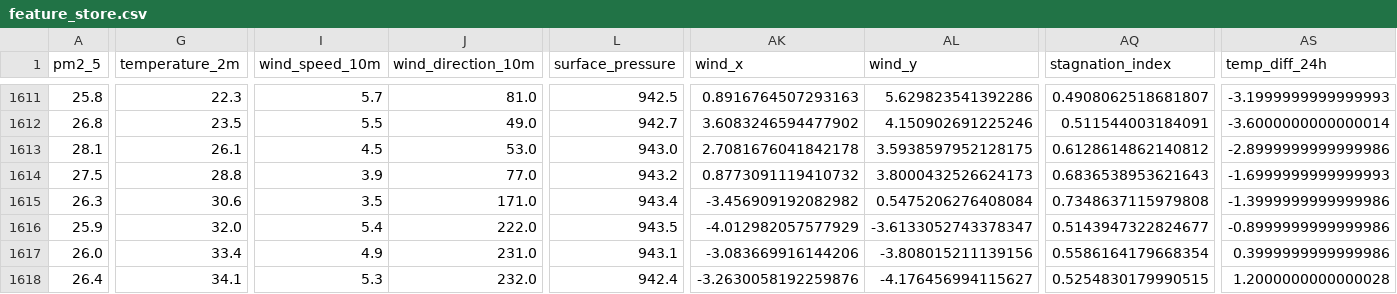
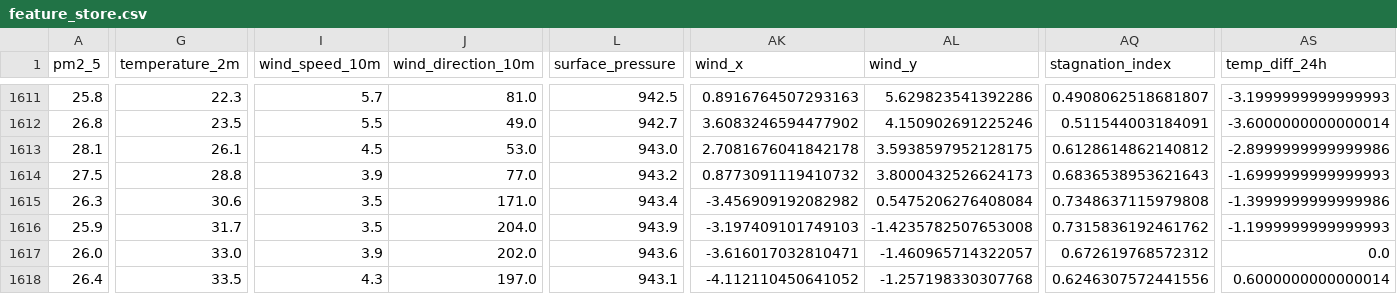
Before and after one commit to AmnaNazir20/Pearls-AQI-Predictor, a CSV file: feature_store.csv, drawn as a sheet; only a part is shown, gaps mark what is left out; the diff covers the shown part only; the diff names each change by its address in the sheet, - before the commit and + after, or states it on an @@ line.

```diff
--- a/feature_store.csv
+++ b/feature_store.csv
-G1616 (temperature_2m): 32.0
+G1616 (temperature_2m): 31.7
-I1616 (wind_speed_10m): 5.4
+I1616 (wind_speed_10m): 3.5
-J1616 (wind_direction_10m): 222.0
+J1616 (wind_direction_10m): 204.0
-L1616 (surface_pressure): 943.5
+L1616 (surface_pressure): 943.9
-AK1616 (wind_x): -4.012982057577929
+AK1616 (wind_x): -3.197409101749103
-AL1616 (wind_y): -3.6133052743378347
+AL1616 (wind_y): -1.4235782507653008
-AQ1616 (stagnation_index): 0.5143947322824677
+AQ1616 (stagnation_index): 0.7315836192461762
-AS1616 (temp_diff_24h): -0.8999999999999986
+AS1616 (temp_diff_24h): -1.1999999999999993
-G1617 (temperature_2m): 33.4
+G1617 (temperature_2m): 33.0
-I1617 (wind_speed_10m): 4.9
+I1617 (wind_speed_10m): 3.9
-J1617 (wind_direction_10m): 231.0
+J1617 (wind_direction_10m): 202.0
-L1617 (surface_pressure): 943.1
+L1617 (surface_pressure): 943.6
-AK1617 (wind_x): -3.083669916144206
+AK1617 (wind_x): -3.616017032810471
-AL1617 (wind_y): -3.808015211139156
+AL1617 (wind_y): -1.460965714322057
-AQ1617 (stagnation_index): 0.5586164179668354
+AQ1617 (stagnation_index): 0.672619768572312
-AS1617 (temp_diff_24h): 0.3999999999999986
+AS1617 (temp_diff_24h): 0.0
-G1618 (temperature_2m): 34.1
+G1618 (temperature_2m): 33.5
-I1618 (wind_speed_10m): 5.3
+I1618 (wind_speed_10m): 4.3
-J1618 (wind_direction_10m): 232.0
+J1618 (wind_direction_10m): 197.0
-L1618 (surface_pressure): 942.4
+L1618 (surface_pressure): 943.1
-AK1618 (wind_x): -3.2630058192259876
+AK1618 (wind_x): -4.112110450641052
-AL1618 (wind_y): -4.176456994115627
+AL1618 (wind_y): -1.257198330307768
-AQ1618 (stagnation_index): 0.5254830179990515
+AQ1618 (stagnation_index): 0.6246307572441556
-AS1618 (temp_diff_24h): 1.2000000000000028
+AS1618 (temp_diff_24h): 0.6000000000000014
```
Also changed, not shown: 106 edited cells elsewhere in this file.
